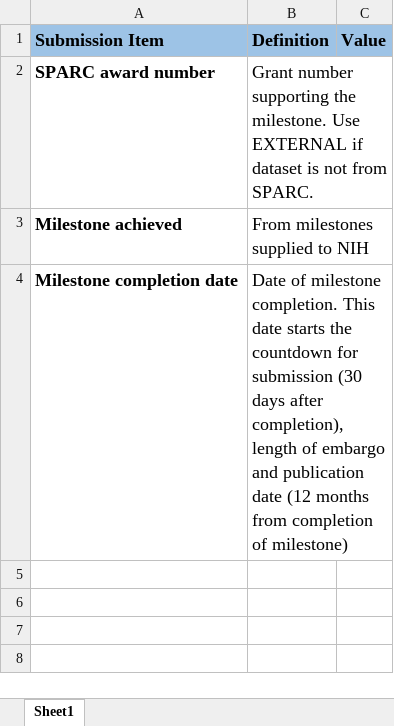
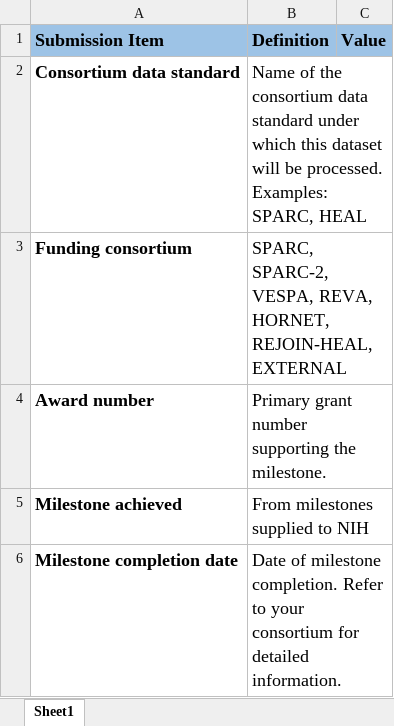
Before and after one commit to SciCrunch/sparc-curation, an Excel workbook: resources/DatasetTemplate/submission.xlsx, sheet Sheet1, drawn as a sheet; values as stored, in another font and other column widths than the file's, no borders; removed rows and columns are numbered as before the commit, all else as after; the diff names each change by its address in the sheet, - before the commit and + after, or states it on an @@ line.

Commit message:
template submission add consortium metadata rows, bump to 2.1.0
need to decouple funding consortium from the consortium data standard

template bumped to 2.1.0, not a major release, but new rows were
added, so bumping the middle release due to row additions and one row
name change, if the 2 new rows and the one change are present then the
dataset description file needs to indicate that by setting the version
to 2.1.0 (as is done in this template)

ideally the consortium data standard would be part of the dataset
descirption file, but for now we put it in submission to avoid churn

```diff
--- a/resources/DatasetTemplate/submission.xlsx (sheet Sheet1)
+++ b/resources/DatasetTemplate/submission.xlsx (sheet Sheet1)
-row 2: SPARC award number | Grant number supporting the milestone. Use EXTERNAL if dataset is not from SPARC.
+row 2: Consortium data standard | Name of the consortium data standard under which this dataset will be processed. Examples: SPARC, HEAL
+row 3: Funding consortium | SPARC, SPARC-2, VESPA, REVA, HORNET, REJOIN-HEAL, EXTERNAL
+row 4: Award number | Primary grant number supporting the milestone.
-B6 (Definition): …milestone completion. This date starts the countdown for submission (30 days after completion), length of embargo and publication date (12 months from completion of milestone)
+B6 (Definition): …milestone completion. Refer to your consortium for detailed information.
```
Also changed, not shown: resources/DatasetTemplate/dataset_description.xlsx.
